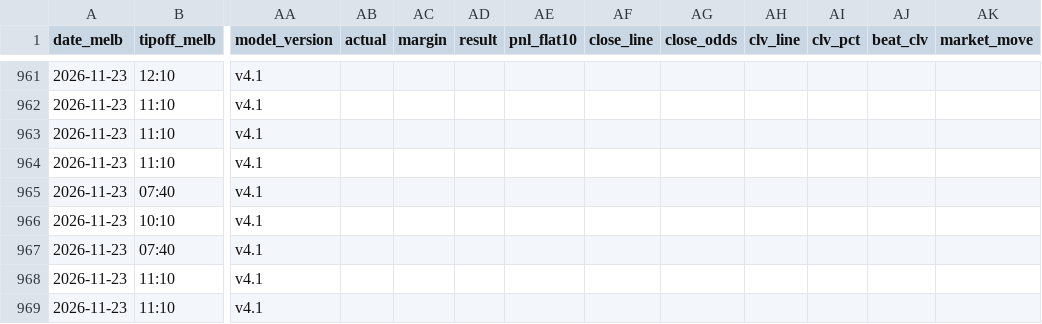
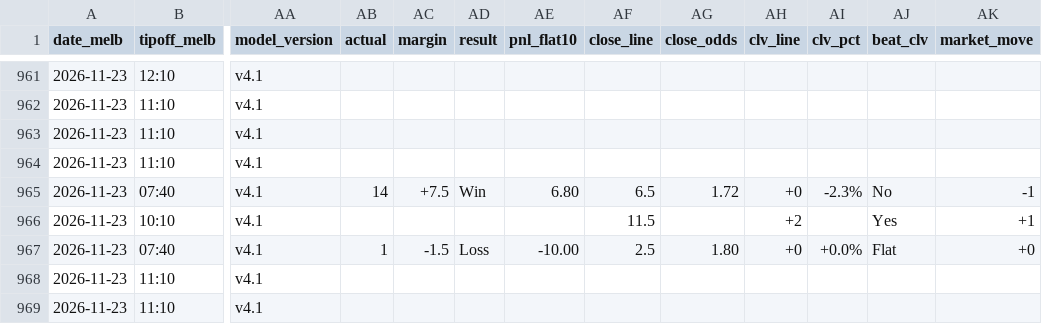
Before and after one commit to darcyedmiston/nba-odds, a CSV file: model/picks_log.csv, drawn as a sheet; only a part is shown, gaps mark what is left out; the diff covers the shown part only; the diff names each change by its address in the sheet, - before the commit and + after, or states it on an @@ line.

```diff
--- a/model/picks_log.csv
+++ b/model/picks_log.csv
-AB965 (actual): (empty)
+AB965 (actual): 14
-AC965 (margin): (empty)
+AC965 (margin): +7.5
-AD965 (result): (empty)
+AD965 (result): Win
-AE965 (pnl_flat10): (empty)
+AE965 (pnl_flat10): 6.80
-AF965 (close_line): (empty)
+AF965 (close_line): 6.5
-AG965 (close_odds): (empty)
+AG965 (close_odds): 1.72
-AH965 (clv_line): (empty)
+AH965 (clv_line): +0
-AI965 (clv_pct): (empty)
+AI965 (clv_pct): -2.3%
-AJ965 (beat_clv): (empty)
+AJ965 (beat_clv): No
-AK965 (market_move): (empty)
+AK965 (market_move): -1
-AF966 (close_line): (empty)
+AF966 (close_line): 11.5
-AH966 (clv_line): (empty)
+AH966 (clv_line): +2
-AJ966 (beat_clv): (empty)
+AJ966 (beat_clv): Yes
-AK966 (market_move): (empty)
+AK966 (market_move): +1
-AB967 (actual): (empty)
+AB967 (actual): 1
-AC967 (margin): (empty)
+AC967 (margin): -1.5
-AD967 (result): (empty)
+AD967 (result): Loss
-AE967 (pnl_flat10): (empty)
+AE967 (pnl_flat10): -10.00
-AF967 (close_line): (empty)
+AF967 (close_line): 2.5
-AG967 (close_odds): (empty)
+AG967 (close_odds): 1.80
-AH967 (clv_line): (empty)
+AH967 (clv_line): +0
-AI967 (clv_pct): (empty)
+AI967 (clv_pct): +0.0%
-AJ967 (beat_clv): (empty)
+AJ967 (beat_clv): Flat
-AK967 (market_move): (empty)
+AK967 (market_move): +0
```
Also changed, not shown: 20 edited cells elsewhere in this file, data/gamelogs/2026-27.csv, 6 other files.
